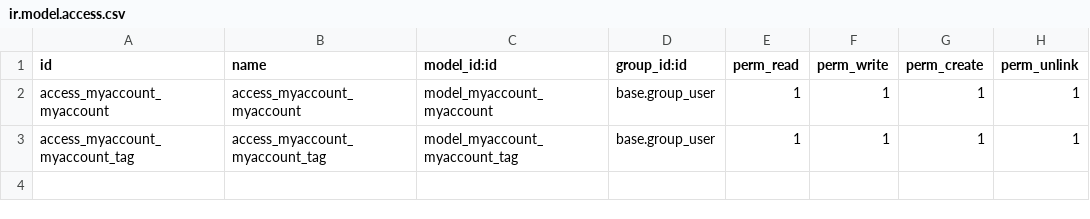
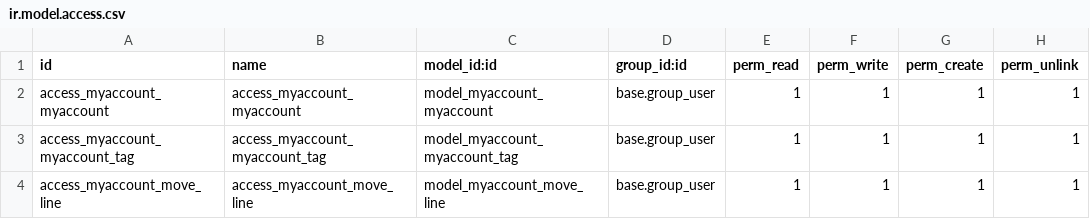
Before and after one commit to ahmadsalih7/odoo_my_account, a CSV file: security/ir.model.access.csv, drawn as a sheet.

Commit message:
Create my_account.move.line model
For the journal Item sheet, also add related Form view and menues,

```diff
--- a/security/ir.model.access.csv
+++ b/security/ir.model.access.csv
@@ -3 +3,2 @@ access_myaccount_myaccount,access_myaccount_myaccount,model_myaccount_myaccount,
 access_myaccount_myaccount_tag,access_myaccount_myaccount_tag,model_myaccount_myaccount_tag,base.group_user,1,1,1,1
+access_myaccount_move_line,access_myaccount_move_line,model_myaccount_move_line,base.group_user,1,1,1,1
```
Also changed, not shown: 4 other files.
